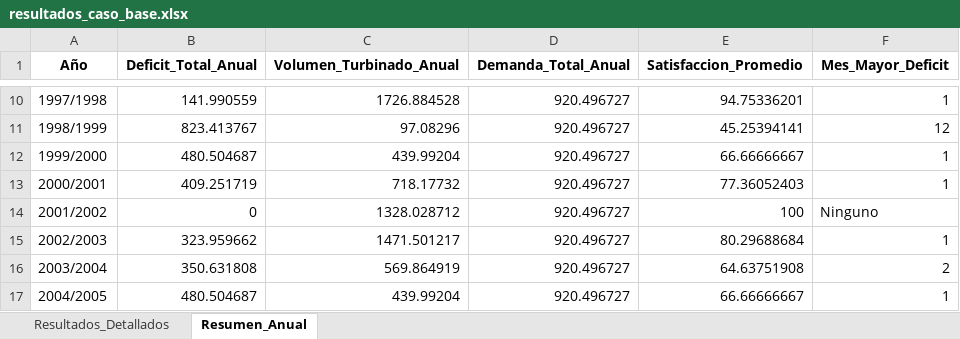
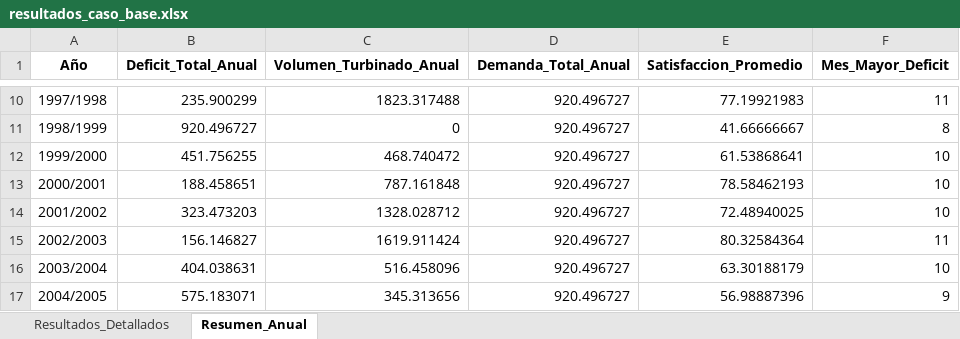
Before and after one commit to ManuelMandujano/Capstone_Limpio, an Excel workbook: MODELO FLUJO/resultados_caso_base.xlsx, sheet Resumen_Anual, drawn as a sheet; only a part is shown, gaps mark what is left out; values as stored, in another font and other column widths than the file's, no borders; the diff covers the shown part only; the diff names each change by its address in the sheet, - before the commit and + after, or states it on an @@ line.

```diff
--- a/MODELO FLUJO/resultados_caso_base.xlsx (sheet Resumen_Anual)
+++ b/MODELO FLUJO/resultados_caso_base.xlsx (sheet Resumen_Anual)
-B10 (Deficit_Total_Anual): 141.990559
+B10 (Deficit_Total_Anual): 235.900299
-C10 (Volumen_Turbinado_Anual): 1726.884528
+C10 (Volumen_Turbinado_Anual): 1823.317488
-E10 (Satisfaccion_Promedio): 94.75336201
+E10 (Satisfaccion_Promedio): 77.19921983
-F10 (Mes_Mayor_Deficit): 1
+F10 (Mes_Mayor_Deficit): 11
-B11 (Deficit_Total_Anual): 823.413767
+B11 (Deficit_Total_Anual): 920.496727
-C11 (Volumen_Turbinado_Anual): 97.08296
+C11 (Volumen_Turbinado_Anual): 0
-E11 (Satisfaccion_Promedio): 45.25394141
+E11 (Satisfaccion_Promedio): 41.66666667
-F11 (Mes_Mayor_Deficit): 12
+F11 (Mes_Mayor_Deficit): 8
-B12 (Deficit_Total_Anual): 480.504687
+B12 (Deficit_Total_Anual): 451.756255
-C12 (Volumen_Turbinado_Anual): 439.99204
+C12 (Volumen_Turbinado_Anual): 468.740472
-E12 (Satisfaccion_Promedio): 66.66666667
+E12 (Satisfaccion_Promedio): 61.53868641
-F12:F13 (Mes_Mayor_Deficit): 1
+F12:F13 (Mes_Mayor_Deficit): 10
-B13 (Deficit_Total_Anual): 409.251719
+B13 (Deficit_Total_Anual): 188.458651
-C13 (Volumen_Turbinado_Anual): 718.17732
+C13 (Volumen_Turbinado_Anual): 787.161848
-E13 (Satisfaccion_Promedio): 77.36052403
+E13 (Satisfaccion_Promedio): 78.58462193
-B14 (Deficit_Total_Anual): 0
+B14 (Deficit_Total_Anual): 323.473203
-E14 (Satisfaccion_Promedio): 100
+E14 (Satisfaccion_Promedio): 72.48940025
-F14 (Mes_Mayor_Deficit): Ninguno
+F14 (Mes_Mayor_Deficit): 10
-B15 (Deficit_Total_Anual): 323.959662
+B15 (Deficit_Total_Anual): 156.146827
-C15 (Volumen_Turbinado_Anual): 1471.501217
+C15 (Volumen_Turbinado_Anual): 1619.911424
-E15 (Satisfaccion_Promedio): 80.29688684
+E15 (Satisfaccion_Promedio): 80.32584364
-F15 (Mes_Mayor_Deficit): 1
+F15 (Mes_Mayor_Deficit): 11
-B16 (Deficit_Total_Anual): 350.631808
+B16 (Deficit_Total_Anual): 404.038631
-C16 (Volumen_Turbinado_Anual): 569.864919
+C16 (Volumen_Turbinado_Anual): 516.458096
-E16 (Satisfaccion_Promedio): 64.63751908
+E16 (Satisfaccion_Promedio): 63.30188179
-F16 (Mes_Mayor_Deficit): 2
+F16 (Mes_Mayor_Deficit): 10
-B17 (Deficit_Total_Anual): 480.504687
+B17 (Deficit_Total_Anual): 575.183071
-C17 (Volumen_Turbinado_Anual): 439.99204
+C17 (Volumen_Turbinado_Anual): 345.313656
-E17 (Satisfaccion_Promedio): 66.66666667
+E17 (Satisfaccion_Promedio): 56.98887396
-F17 (Mes_Mayor_Deficit): 1
+F17 (Mes_Mayor_Deficit): 9
```
Also changed, not shown: 86 edited cells elsewhere in this sheet, sheet Resultados_Detallados, 2 other files.
